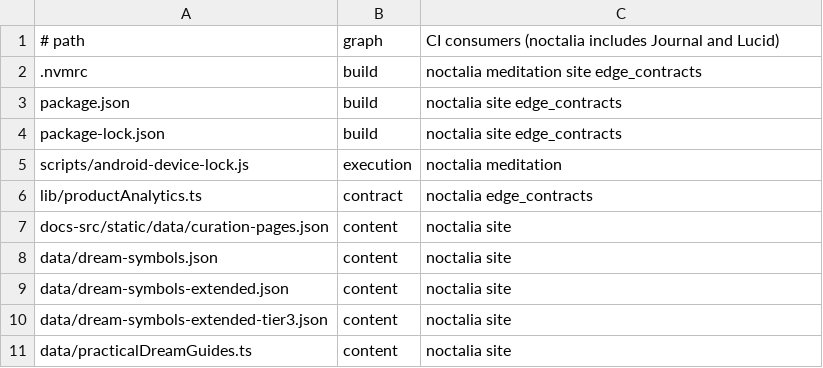
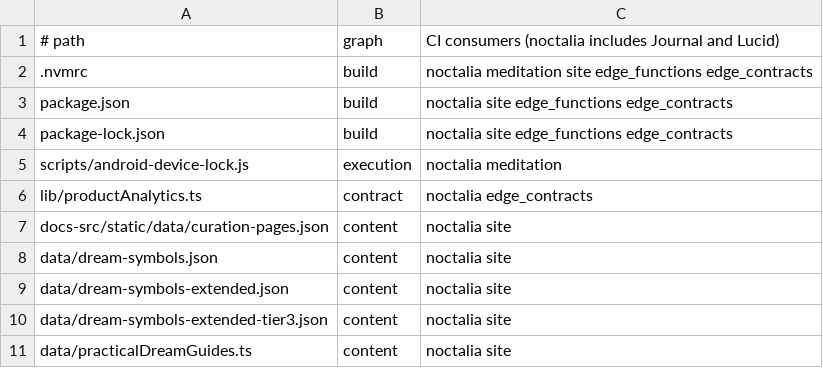
Before and after one commit to thannous/dreamer, a TSV file: .circleci/dependency-consumers.tsv, drawn as a sheet.

Commit message:
fix: address PR review and stabilize Meditation hydration test

```diff
--- a/.circleci/dependency-consumers.tsv
+++ b/.circleci/dependency-consumers.tsv
@@ -1,5 +1,5 @@
 # path	graph	CI consumers (noctalia includes Journal and Lucid)
-.nvmrc	build	noctalia meditation site edge_contracts
-package.json	build	noctalia site edge_contracts
-package-lock.json	build	noctalia site edge_contracts
+.nvmrc	build	noctalia meditation site edge_functions edge_contracts
+package.json	build	noctalia site edge_functions edge_contracts
+package-lock.json	build	noctalia site edge_functions edge_contracts
 scripts/android-device-lock.js	execution	noctalia meditation
```
Also changed, not shown: 9 other files.
